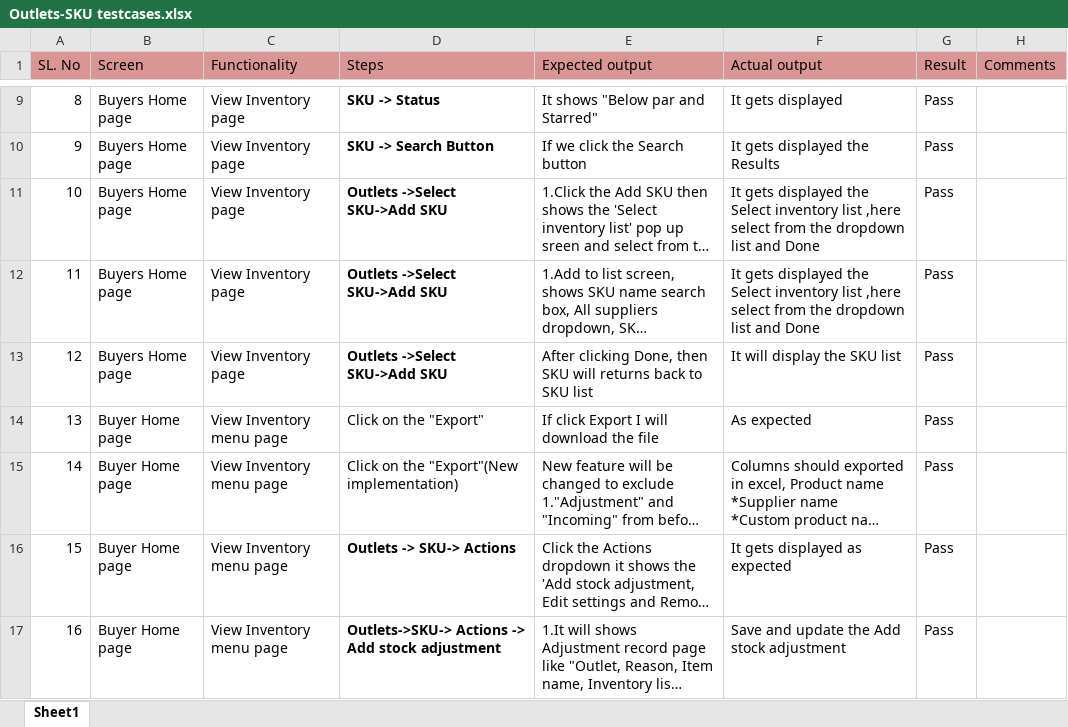
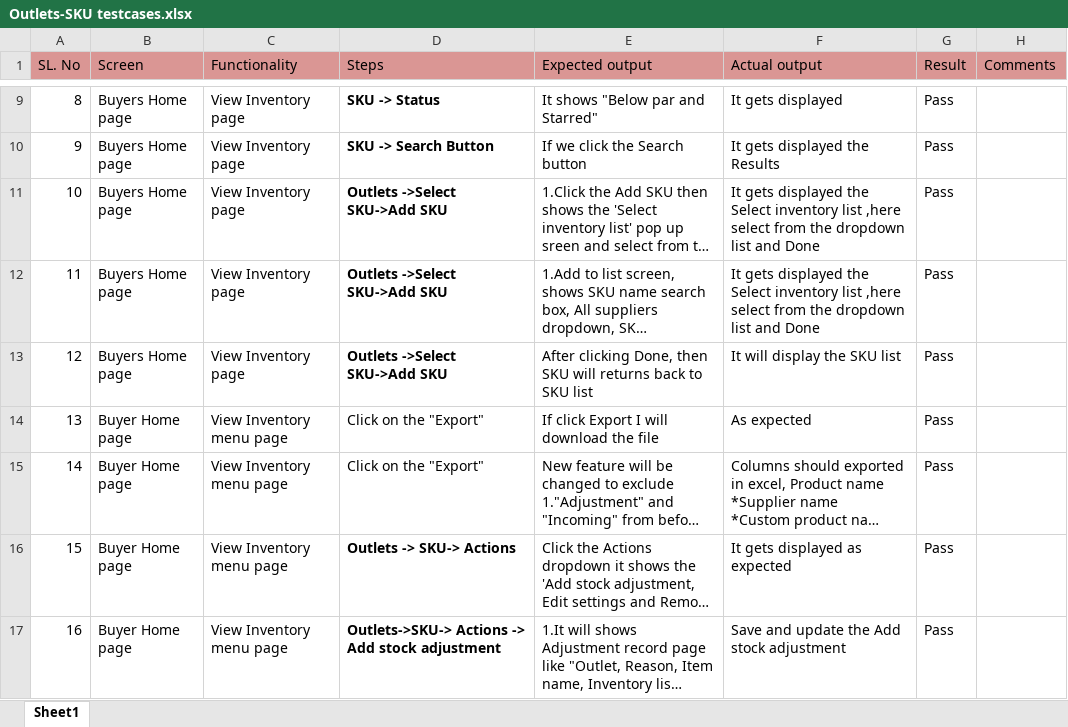
Before and after one commit to shwethazeemart/buyerautomation, an Excel workbook: Buyer hub/Inventory/Manual testcases/Outlets-SKU testcases.xlsx, sheet Sheet1, drawn as a sheet; only a part is shown, gaps mark what is left out; long unchanged cells end in …; values as stored, in another font and other column widths than the file's, no borders; the diff covers the shown part only; the diff names each change by its address in the sheet, - before the commit and + after, or states it on an @@ line.

```diff
--- a/Buyer hub/Inventory/Manual testcases/Outlets-SKU testcases.xlsx (sheet Sheet1)
+++ b/Buyer hub/Inventory/Manual testcases/Outlets-SKU testcases.xlsx (sheet Sheet1)
-D15 (Steps): Click on the "Export"(New implementation)
+D15 (Steps): Click on the "Export"
```
Also changed, not shown: 1 added row, 5 edited cells, cell formats and row numbers in column A elsewhere in this sheet, 1 other file.
